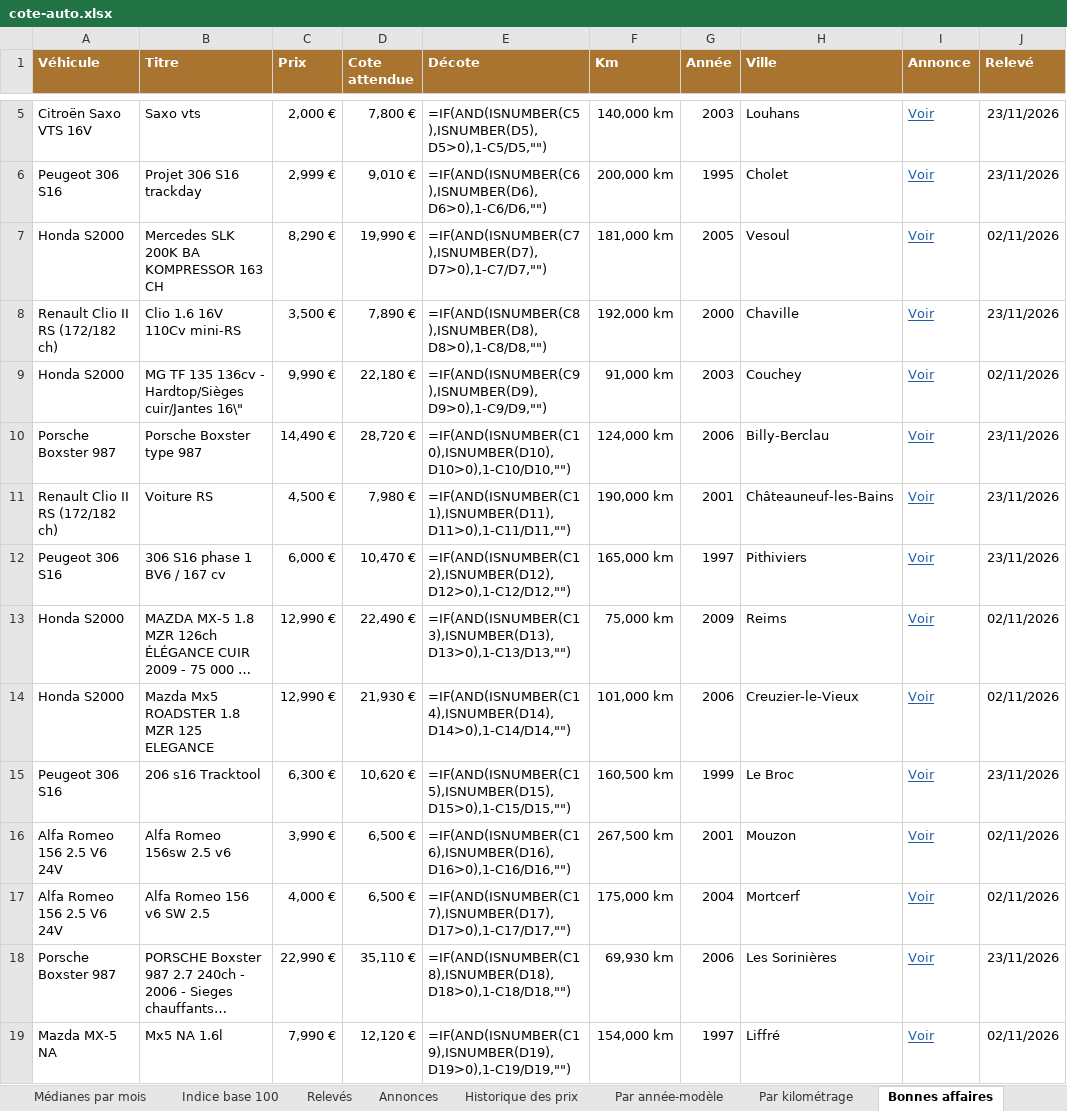
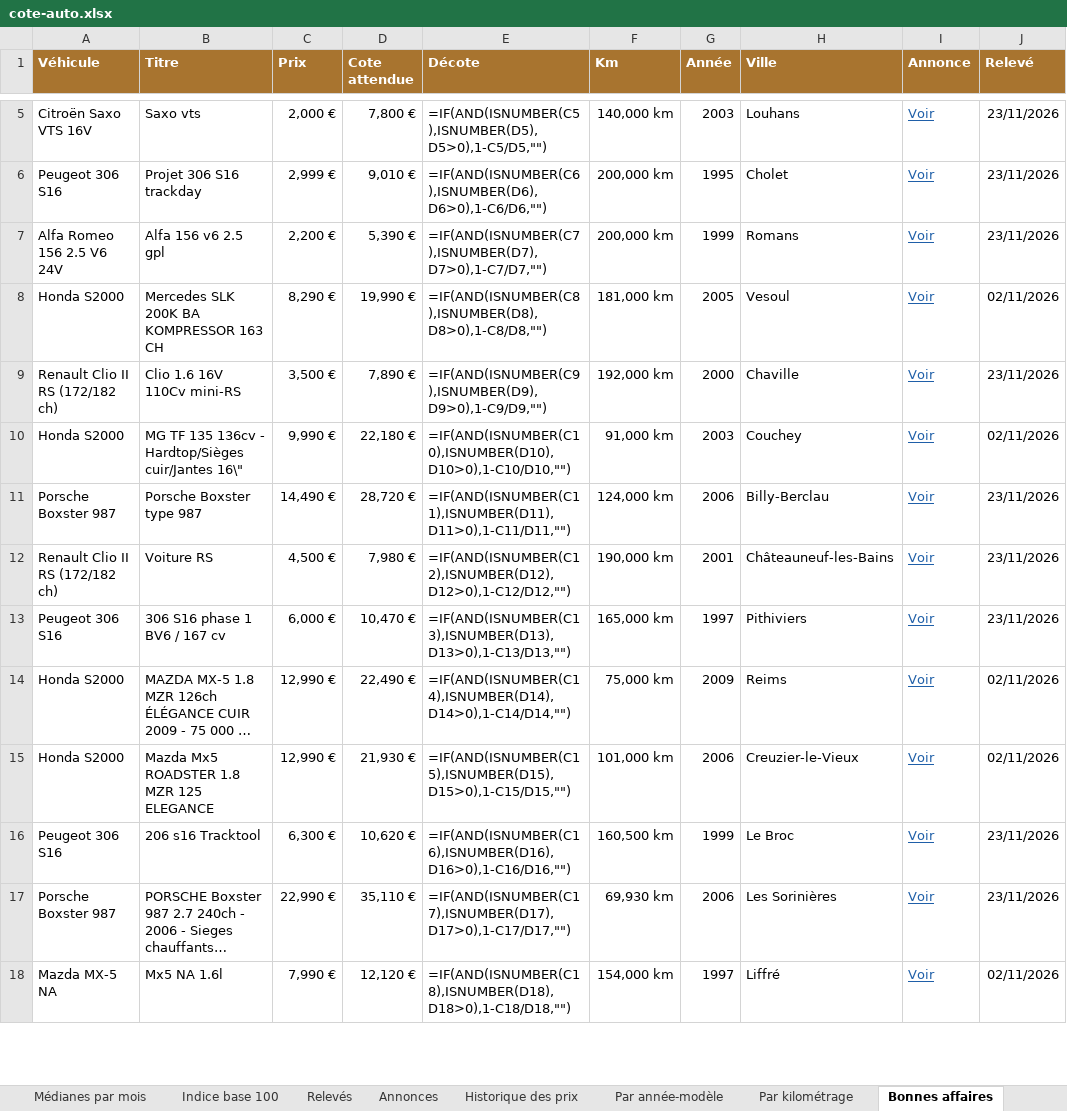
Before and after one commit to mattchampavier-ui/cote-auto, an Excel workbook: cote-auto.xlsx, sheet Bonnes affaires, drawn as a sheet; only a part is shown, gaps mark what is left out; long unchanged cells end in …; values as stored, in another font and other column widths than the file's, no borders; formulas without a stored value are shown as written; removed rows and columns are numbered as before the commit, all else as after; the diff covers the shown part only; the diff names each change by its address in the sheet, - before the commit and + after, or states it on an @@ line.

```diff
--- a/cote-auto.xlsx (sheet Bonnes affaires)
+++ b/cote-auto.xlsx (sheet Bonnes affaires)
+row 7: Alfa Romeo 156 2.5 V6 24V | Alfa 156 v6 2.5 gpl | 2,200 € | 5,390 € | =IF(AND(ISNUMBER(C7),ISNUMBER(D7),D7>0),1-C7/D7,"") | 200,000 km | 1999 | Romans | Voir | 23/11/2026
-E8 (Décote): =IF(AND(ISNUMBER(C7),ISNUMBER(D7),D7>0),1-C7/D7,"")
+E8 (Décote): =IF(AND(ISNUMBER(C8),ISNUMBER(D8),D8>0),1-C8/D8,"")
-E9 (Décote): =IF(AND(ISNUMBER(C8),ISNUMBER(D8),D8>0),1-C8/D8,"")
+E9 (Décote): =IF(AND(ISNUMBER(C9),ISNUMBER(D9),D9>0),1-C9/D9,"")
-E10 (Décote): =IF(AND(ISNUMBER(C9),ISNUMBER(D9),D9>0),1-C9/D9,"")
+E10 (Décote): =IF(AND(ISNUMBER(C10),ISNUMBER(D10),D10>0),1-C10/D10,"")
-E11 (Décote): =IF(AND(ISNUMBER(C10),ISNUMBER(D10),D10>0),1-C10/D10,"")
+E11 (Décote): =IF(AND(ISNUMBER(C11),ISNUMBER(D11),D11>0),1-C11/D11,"")
-E12 (Décote): =IF(AND(ISNUMBER(C11),ISNUMBER(D11),D11>0),1-C11/D11,"")
+E12 (Décote): =IF(AND(ISNUMBER(C12),ISNUMBER(D12),D12>0),1-C12/D12,"")
-E13 (Décote): =IF(AND(ISNUMBER(C12),ISNUMBER(D12),D12>0),1-C12/D12,"")
+E13 (Décote): =IF(AND(ISNUMBER(C13),ISNUMBER(D13),D13>0),1-C13/D13,"")
-E14 (Décote): =IF(AND(ISNUMBER(C13),ISNUMBER(D13),D13>0),1-C13/D13,"")
+E14 (Décote): =IF(AND(ISNUMBER(C14),ISNUMBER(D14),D14>0),1-C14/D14,"")
-E15 (Décote): =IF(AND(ISNUMBER(C14),ISNUMBER(D14),D14>0),1-C14/D14,"")
+E15 (Décote): =IF(AND(ISNUMBER(C15),ISNUMBER(D15),D15>0),1-C15/D15,"")
-E16 (Décote): =IF(AND(ISNUMBER(C15),ISNUMBER(D15),D15>0),1-C15/D15,"")
+E16 (Décote): =IF(AND(ISNUMBER(C16),ISNUMBER(D16),D16>0),1-C16/D16,"")
-row 16: Alfa Romeo 156 2.5 V6 24V | Alfa Romeo 156sw 2.5 v6 | 3,990 € | 6,500 € | =IF(AND(ISNUMBER(C16),ISNUMBER(D16),D16>0),1-C16/D16,"") | 267,500 km | 2001 | Mouzon | Voir | 02/11/2026
-row 17: Alfa Romeo 156 2.5 V6 24V | Alfa Romeo 156 v6 SW 2.5 | 4,000 € | 6,500 € | =IF(AND(ISNUMBER(C17),ISNUMBER(D17),D17>0),1-C17/D17,"") | 175,000 km | 2004 | Mortcerf | Voir | 02/11/2026
-E17 (Décote): =IF(AND(ISNUMBER(C18),ISNUMBER(D18),D18>0),1-C18/D18,"")
+E17 (Décote): =IF(AND(ISNUMBER(C17),ISNUMBER(D17),D17>0),1-C17/D17,"")
-E18 (Décote): =IF(AND(ISNUMBER(C19),ISNUMBER(D19),D19>0),1-C19/D19,"")
+E18 (Décote): =IF(AND(ISNUMBER(C18),ISNUMBER(D18),D18>0),1-C18/D18,"")
```
Also changed, not shown: 1 added row, 2 removed rows and 29 edited cells elsewhere in this sheet, sheet Annonces, sheet Historique des prix, sheet Par année-modèle, sheet Par kilométrage, sheet Analyse du mois, sheet Relevés, 2 more sheets, 2 other files.
